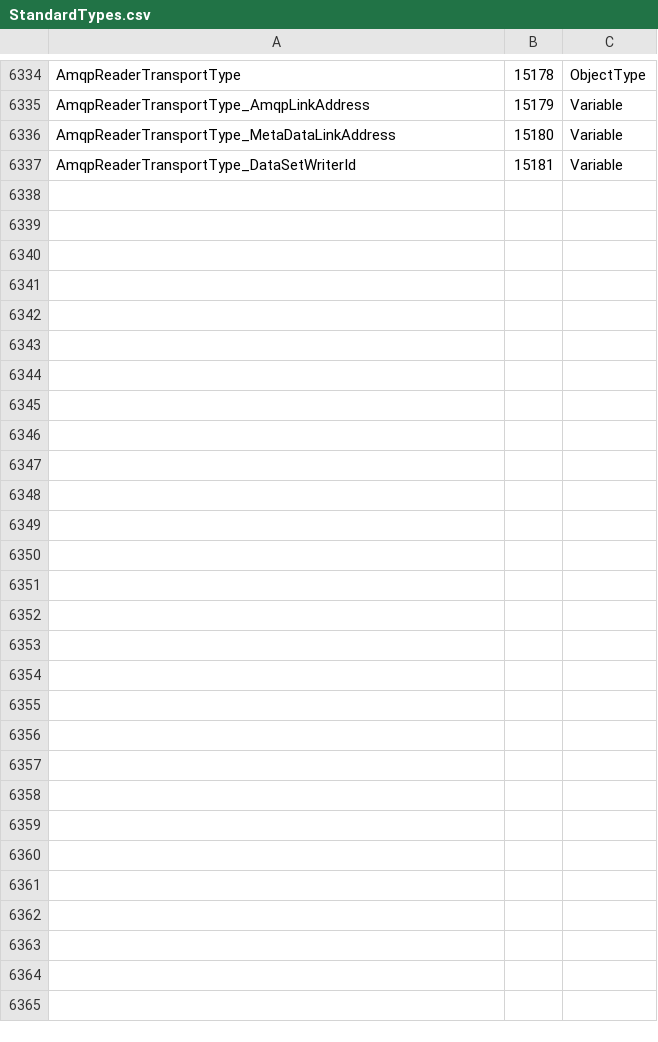
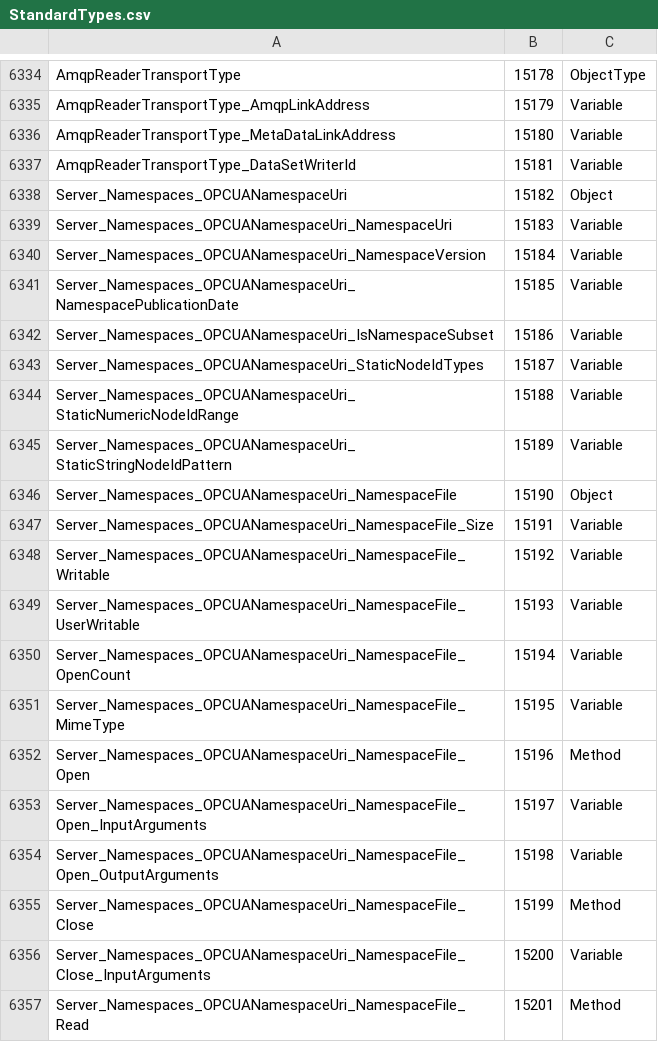
Before and after one commit to OPCFoundation/UA-ModelCompiler, a CSV file: ModelCompiler/Design/StandardTypes.csv, drawn as a sheet; only a part is shown, gaps mark what is left out; the diff covers the shown part only; the diff names each change by its address in the sheet, - before the commit and + after, or states it on an @@ line.

```diff
--- a/ModelCompiler/Design/StandardTypes.csv
+++ b/ModelCompiler/Design/StandardTypes.csv
+row 6338: Server_Namespaces_OPCUANamespaceUri | 15182 | Object
+row 6339: Server_Namespaces_OPCUANamespaceUri_NamespaceUri | 15183 | Variable
+row 6340: Server_Namespaces_OPCUANamespaceUri_NamespaceVersion | 15184 | Variable
+row 6341: Server_Namespaces_OPCUANamespaceUri_NamespacePublicationDate | 15185 | Variable
+row 6342: Server_Namespaces_OPCUANamespaceUri_IsNamespaceSubset | 15186 | Variable
+row 6343: Server_Namespaces_OPCUANamespaceUri_StaticNodeIdTypes | 15187 | Variable
+row 6344: Server_Namespaces_OPCUANamespaceUri_StaticNumericNodeIdRange | 15188 | Variable
+row 6345: Server_Namespaces_OPCUANamespaceUri_StaticStringNodeIdPattern | 15189 | Variable
+row 6346: Server_Namespaces_OPCUANamespaceUri_NamespaceFile | 15190 | Object
+row 6347: Server_Namespaces_OPCUANamespaceUri_NamespaceFile_Size | 15191 | Variable
+row 6348: Server_Namespaces_OPCUANamespaceUri_NamespaceFile_Writable | 15192 | Variable
+row 6349: Server_Namespaces_OPCUANamespaceUri_NamespaceFile_UserWritable | 15193 | Variable
+row 6350: Server_Namespaces_OPCUANamespaceUri_NamespaceFile_OpenCount | 15194 | Variable
+row 6351: Server_Namespaces_OPCUANamespaceUri_NamespaceFile_MimeType | 15195 | Variable
+row 6352: Server_Namespaces_OPCUANamespaceUri_NamespaceFile_Open | 15196 | Method
+row 6353: Server_Namespaces_OPCUANamespaceUri_NamespaceFile_Open_InputArguments | 15197 | Variable
+row 6354: Server_Namespaces_OPCUANamespaceUri_NamespaceFile_Open_OutputArguments | 15198 | Variable
+row 6355: Server_Namespaces_OPCUANamespaceUri_NamespaceFile_Close | 15199 | Method
+row 6356: Server_Namespaces_OPCUANamespaceUri_NamespaceFile_Close_InputArguments | 15200 | Variable
+row 6357: Server_Namespaces_OPCUANamespaceUri_NamespaceFile_Read | 15201 | Method
```
Also changed, not shown: 10 added rows elsewhere in this file, 3 other files.
